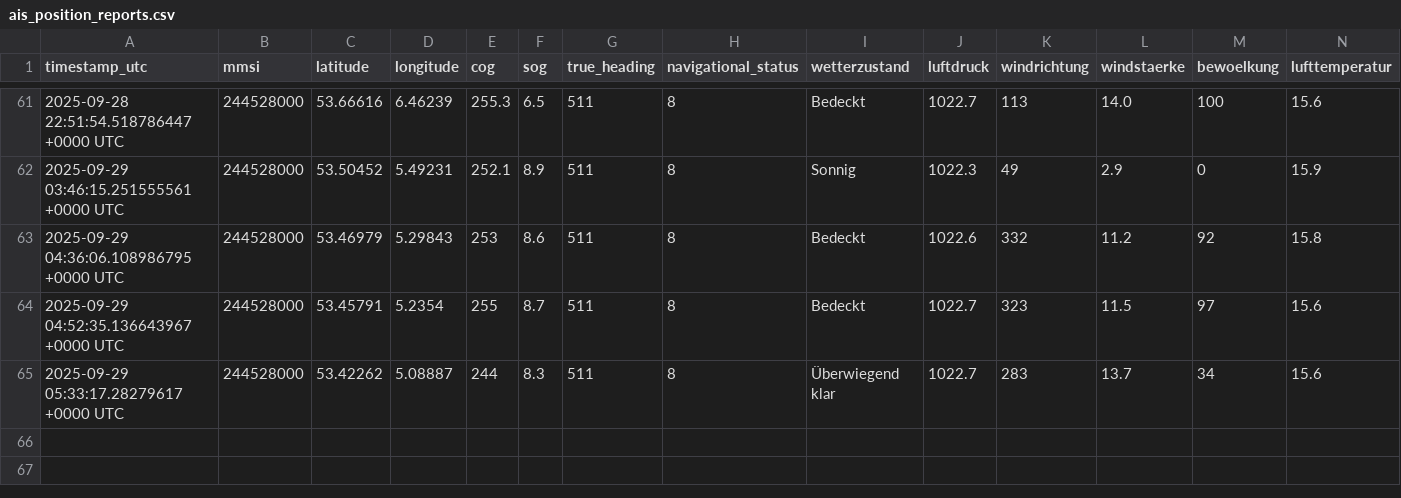
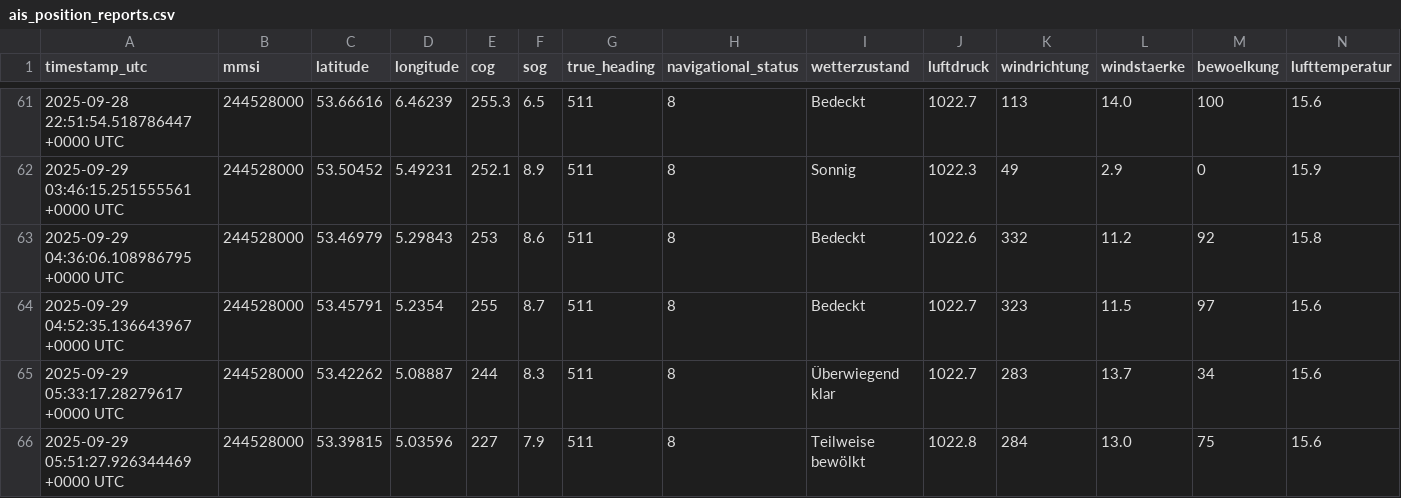
Before and after one commit to davidoesch/shiptracker, a CSV file: ais_position_reports.csv, drawn as a sheet; only a part is shown, gaps mark what is left out; rows hold the shown columns only; the diff names each change by its address in the sheet, - before the commit and + after, or states it on an @@ line.

```diff
--- a/ais_position_reports.csv
+++ b/ais_position_reports.csv
+row 66: 2025-09-29 05:51:27.926344469 +0000 UTC | 244528000 | 53.39815 | 5.03596 | 227 | 7.9 | 511 | 8 | Teilweise bewölkt | 1022.8 | 284 | 13.0 | 75 | 15.6
```
Also changed, not shown: 2 other files.
